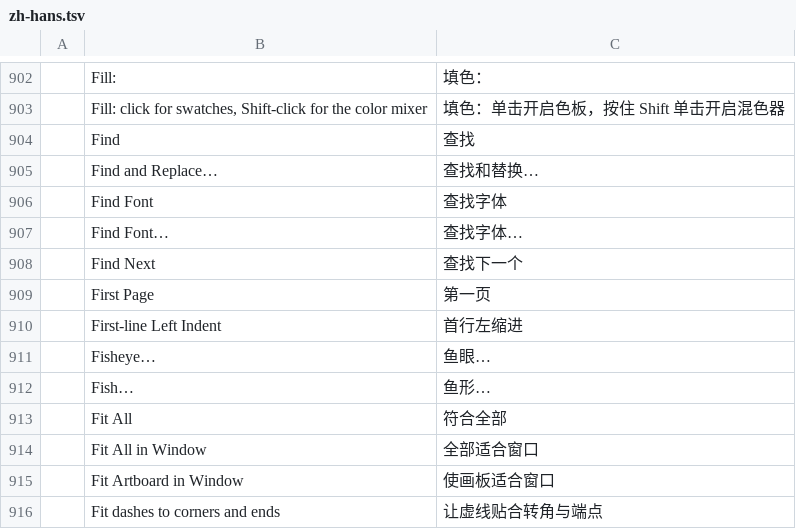
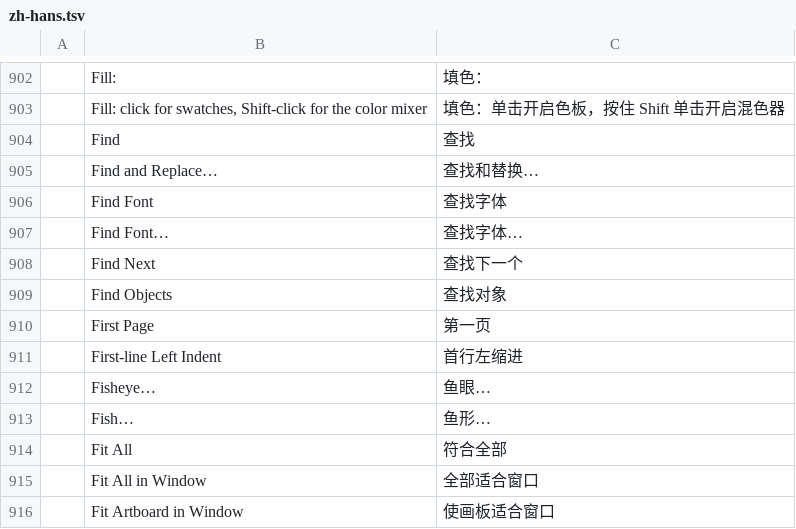
Before and after one commit to 7mz410/ShibShib-rsm, a TSV file: crates/ui-egui/src/i18n/zh-hans.tsv, drawn as a sheet; only a part is shown, gaps mark what is left out; the shorter side is filled out with more unchanged rows.

```diff
--- a/crates/ui-egui/src/i18n/zh-hans.tsv
+++ b/crates/ui-egui/src/i18n/zh-hans.tsv
@@ -908,2 +908,3 @@
 	Find Next	查找下一个
+	Find Objects	查找对象
 	First Page	第一页
```
Also changed, not shown: crates/ui-egui/src/i18n/es.tsv, crates/ui-egui/src/i18n/ja.tsv, 7 other files.
